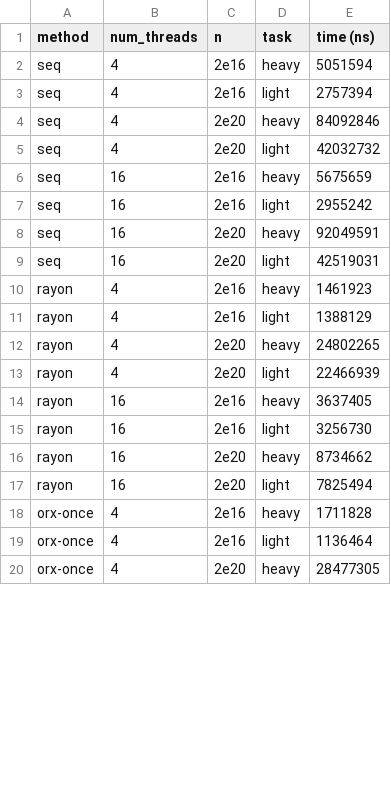
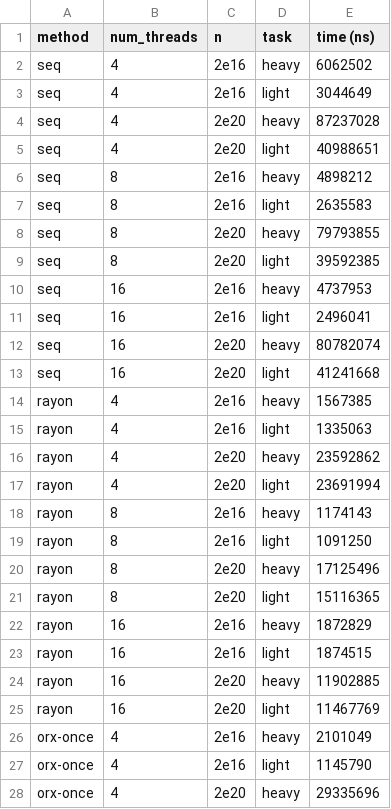
Before and after one commit to orxfun/orx-parallel, a CSV file: docs/bench-ui/results/reduce/filter.csv, drawn as a sheet; only a part is shown; the diff covers the shown part only.

Commit message:
updated benchmark runs

```diff
--- a/docs/bench-ui/results/reduce/filter.csv
+++ b/docs/bench-ui/results/reduce/filter.csv
@@ -1,20 +1,28 @@
 method,num_threads,n,task,time (ns)
-seq,4,2e16,heavy,5051594
-seq,4,2e16,light,2757394
-seq,4,2e20,heavy,84092846
-seq,4,2e20,light,42032732
-seq,16,2e16,heavy,5675659
-seq,16,2e16,light,2955242
-seq,16,2e20,heavy,92049591
-seq,16,2e20,light,42519031
-rayon,4,2e16,heavy,1461923
-rayon,4,2e16,light,1388129
-rayon,4,2e20,heavy,24802265
-rayon,4,2e20,light,22466939
-rayon,16,2e16,heavy,3637405
-rayon,16,2e16,light,3256730
-rayon,16,2e20,heavy,8734662
-rayon,16,2e20,light,7825494
-orx-once,4,2e16,heavy,1711828
-orx-once,4,2e16,light,1136464
-orx-once,4,2e20,heavy,28477305
+seq,4,2e16,heavy,6062502
+seq,4,2e16,light,3044649
+seq,4,2e20,heavy,87237028
+seq,4,2e20,light,40988651
+seq,8,2e16,heavy,4898212
+seq,8,2e16,light,2635583
+seq,8,2e20,heavy,79793855
+seq,8,2e20,light,39592385
+seq,16,2e16,heavy,4737953
+seq,16,2e16,light,2496041
+seq,16,2e20,heavy,80782074
+seq,16,2e20,light,41241668
+rayon,4,2e16,heavy,1567385
+rayon,4,2e16,light,1335063
+rayon,4,2e20,heavy,23592862
+rayon,4,2e20,light,23691994
+rayon,8,2e16,heavy,1174143
+rayon,8,2e16,light,1091250
+rayon,8,2e20,heavy,17125496
+rayon,8,2e20,light,15116365
+rayon,16,2e16,heavy,1872829
+rayon,16,2e16,light,1874515
+rayon,16,2e20,heavy,11902885
+rayon,16,2e20,light,11467769
+orx-once,4,2e16,heavy,2101049
+orx-once,4,2e16,light,1145790
+orx-once,4,2e20,heavy,29335696
```
Also changed, not shown: 12 added rows and 21 edited cells elsewhere in this file, docs/bench-ui/results/reduce/chain2.csv, docs/bench-ui/results/reduce/chain3.csv, 31 other files.
